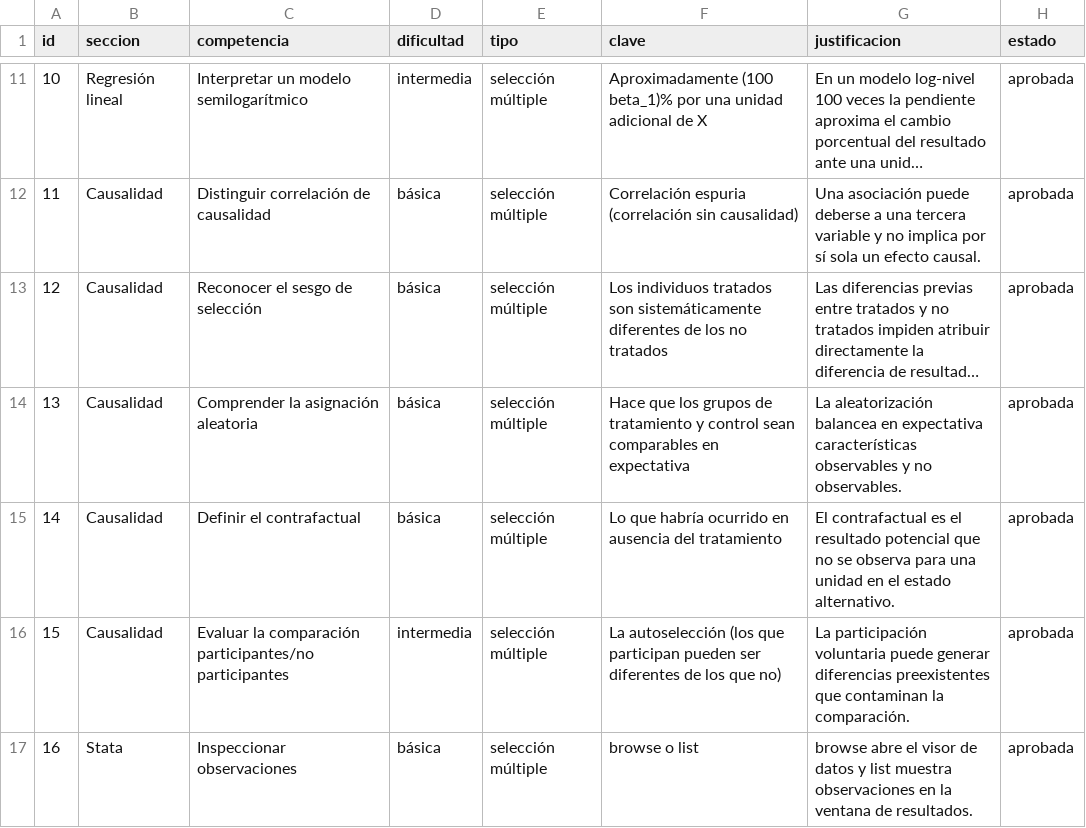
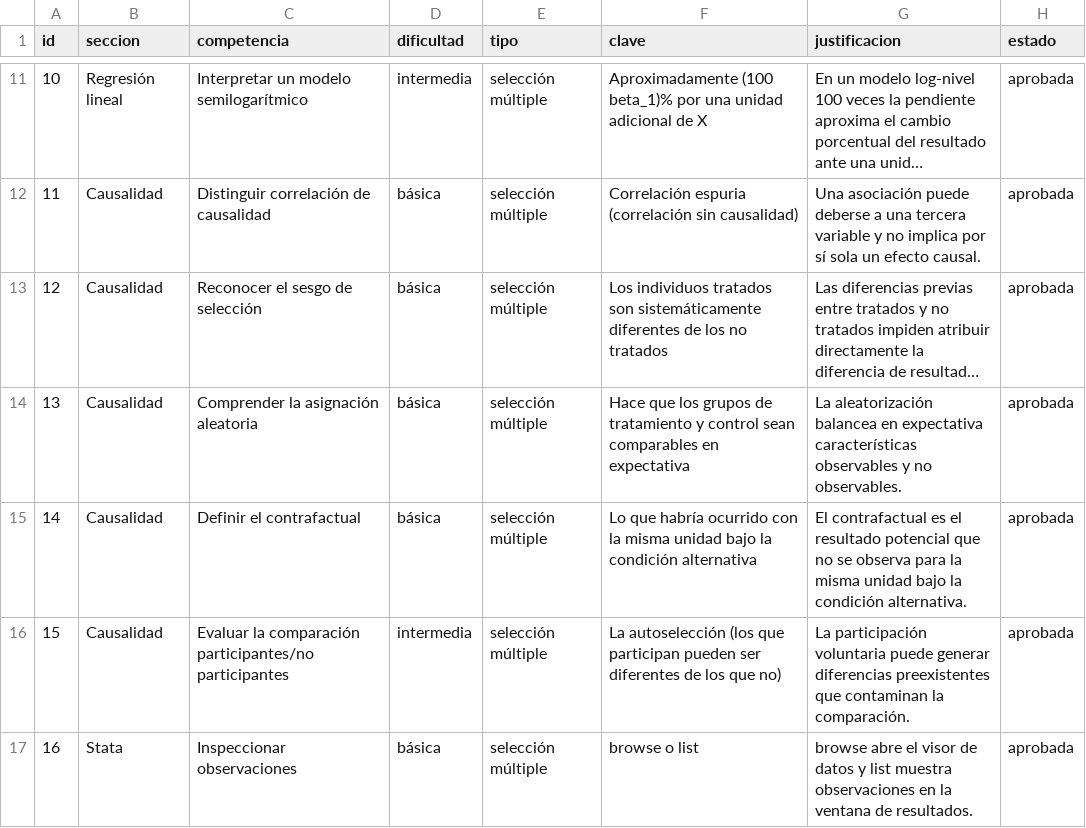
Before and after one commit to adiazescobar/libro_cortes, a CSV file: docs/audits/prueba_entrada_academica.csv, drawn as a sheet; only a part is shown, gaps mark what is left out; long unchanged cells end in ….

```diff
--- a/docs/audits/prueba_entrada_academica.csv
+++ b/docs/audits/prueba_entrada_academica.csv
@@ -14,3 +14,3 @@ id,seccion,competencia,dificultad,tipo,clave,justificacion,estado
 13,Causalidad,Comprender la asignación aleatoria,básica,selección múltiple,Hace que los grupos de tratamiento y control sean comparables en expectativa,La aleatorización balancea en expectativa características observables y no observables.,aprobada
-14,Causalidad,Definir el contrafactual,básica,selección múltiple,Lo que habría ocurrido en ausencia del tratamiento,El contrafactual es el resultado potencial que no se observa para una unidad en el estado alternativo.,aprobada
+14,Causalidad,Definir el contrafactual,básica,selección múltiple,Lo que habría ocurrido con la misma unidad bajo la condición alternativa,El contrafactual es el resultado potencial que no se observa para la misma unidad bajo la condición alternativa.,aprobada
 15,Causalidad,Evaluar la comparación participantes/no participantes,intermedia,selección múltiple,La autoselección (los que participan pueden ser diferentes de los que no),La participación voluntaria puede generar diferencias preexistentes que contaminan la comparación.,aprobada
```
Also changed, not shown: 7 other files.
